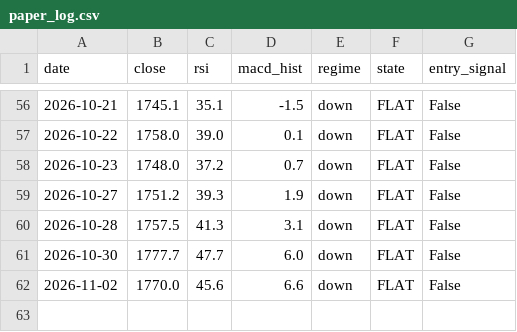
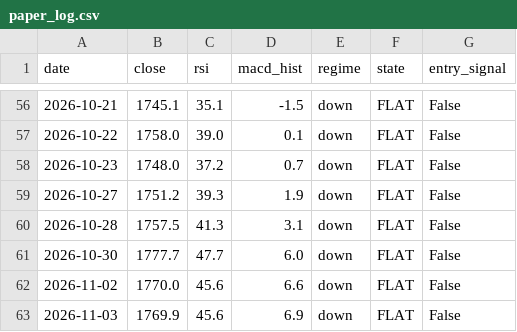
Before and after one commit to crayonshinchantest/Stocktest-2-, a CSV file: output/paper_log.csv, drawn as a sheet; only a part is shown, gaps mark what is left out; the diff names each change by its address in the sheet, - before the commit and + after, or states it on an @@ line.

```diff
--- a/output/paper_log.csv
+++ b/output/paper_log.csv
+row 63: 2026-11-03 | 1769.9 | 45.6 | 6.9 | down | FLAT | False
```
